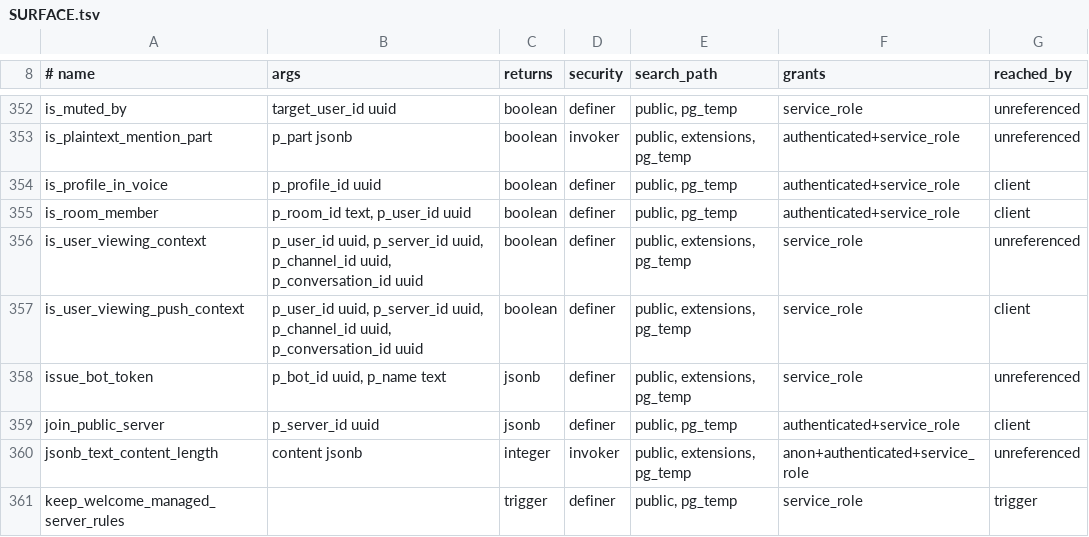
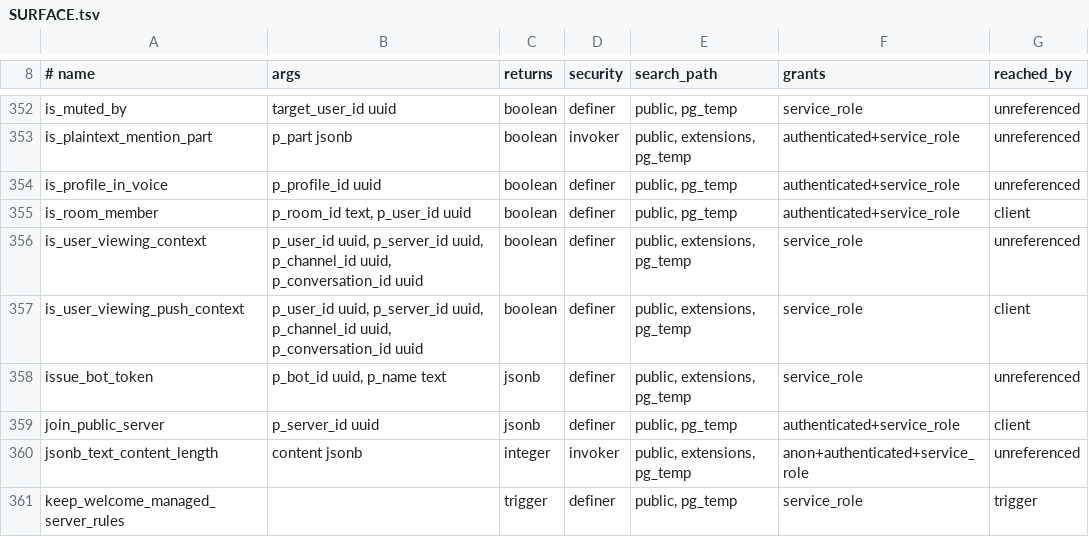
Before and after one commit to y4my4my4m/harmony, a TSV file: db_schema/SURFACE.tsv, drawn as a sheet; only a part is shown, gaps mark what is left out.

```diff
--- a/db_schema/SURFACE.tsv
+++ b/db_schema/SURFACE.tsv
@@ -353,3 +353,3 @@ is_muted_by	target_user_id uuid	boolean	definer	public, pg_temp	service_role	unr
 is_plaintext_mention_part	p_part jsonb	boolean	invoker	public, extensions, pg_temp	authenticated+service_role	unreferenced
-is_profile_in_voice	p_profile_id uuid	boolean	definer	public, pg_temp	authenticated+service_role	client
+is_profile_in_voice	p_profile_id uuid	boolean	definer	public, pg_temp	authenticated+service_role	unreferenced
 is_room_member	p_room_id text, p_user_id uuid	boolean	definer	public, pg_temp	authenticated+service_role	client
```
Also changed, not shown: db_schema/REACHABILITY.tsv.
